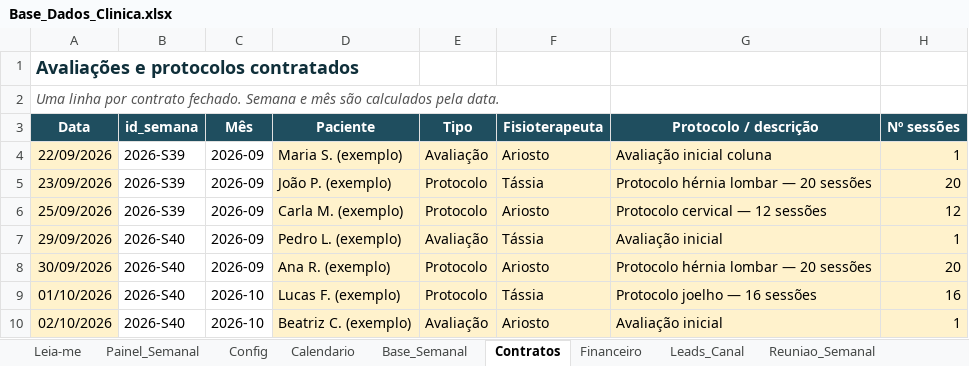
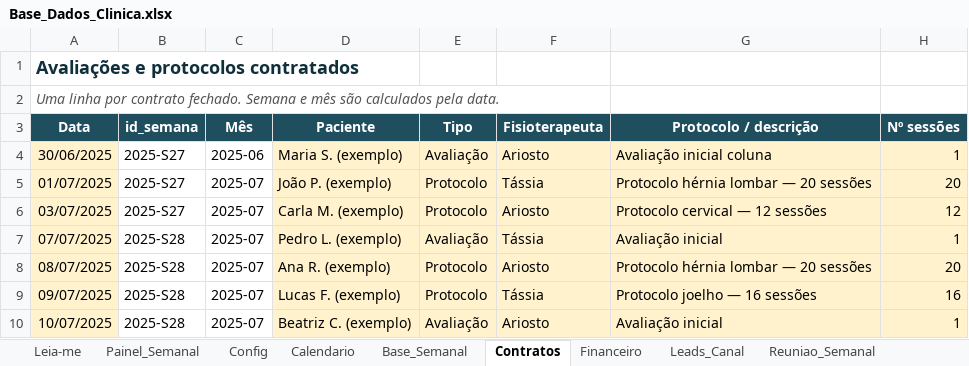
Before and after one commit to avlupina/doutor-hernia-dashboard, an Excel workbook: Base_Dados_Clinica.xlsx, sheet Contratos, drawn as a sheet; only a part is shown; values as stored, in another font and other column widths than the file's, no borders; the diff names each change by its address in the sheet, - before the commit and + after, or states it on an @@ line.

```diff
--- a/Base_Dados_Clinica.xlsx (sheet Contratos)
+++ b/Base_Dados_Clinica.xlsx (sheet Contratos)
-A4 (Data): 22/09/2026
+A4 (Data): 30/06/2025
-B4:B6 (id_semana): 2026-S39
+B4:B6 (id_semana): 2025-S27
-C4 (Mês): 2026-09
+C4 (Mês): 2025-06
-A5 (Data): 23/09/2026
+A5 (Data): 01/07/2025
-C5:C8 (Mês): 2026-09
+C5:C8 (Mês): 2025-07
-A6 (Data): 25/09/2026
+A6 (Data): 03/07/2025
-A7 (Data): 29/09/2026
+A7 (Data): 07/07/2025
-B7:B10 (id_semana): 2026-S40
+B7:B10 (id_semana): 2025-S28
-A8 (Data): 30/09/2026
+A8 (Data): 08/07/2025
-A9 (Data): 01/10/2026
+A9 (Data): 09/07/2025
-C9:C10 (Mês): 2026-10
+C9:C10 (Mês): 2025-07
-A10 (Data): 02/10/2026
+A10 (Data): 10/07/2025
```
Also changed, not shown: sheet Resumo_Semanal, sheet Resumo_Mensal, sheet Base_Semanal, sheet Calendario, sheet Financeiro, sheet Painel_Semanal, 4 more sheets, formulas that keep their value, 13 other files.
